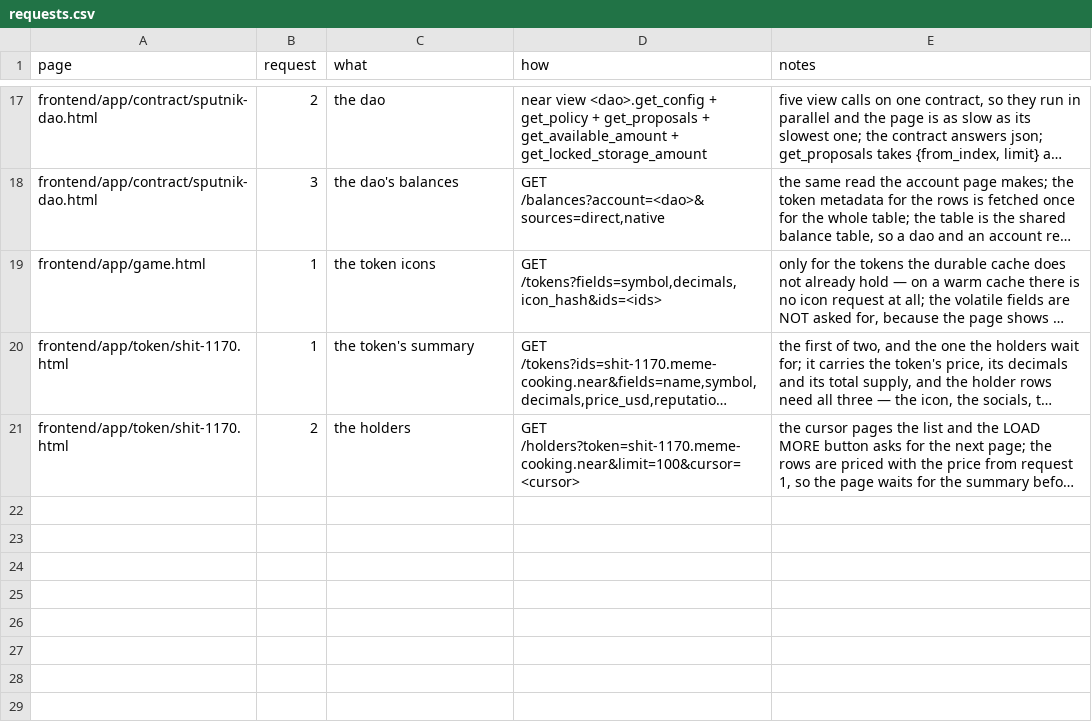
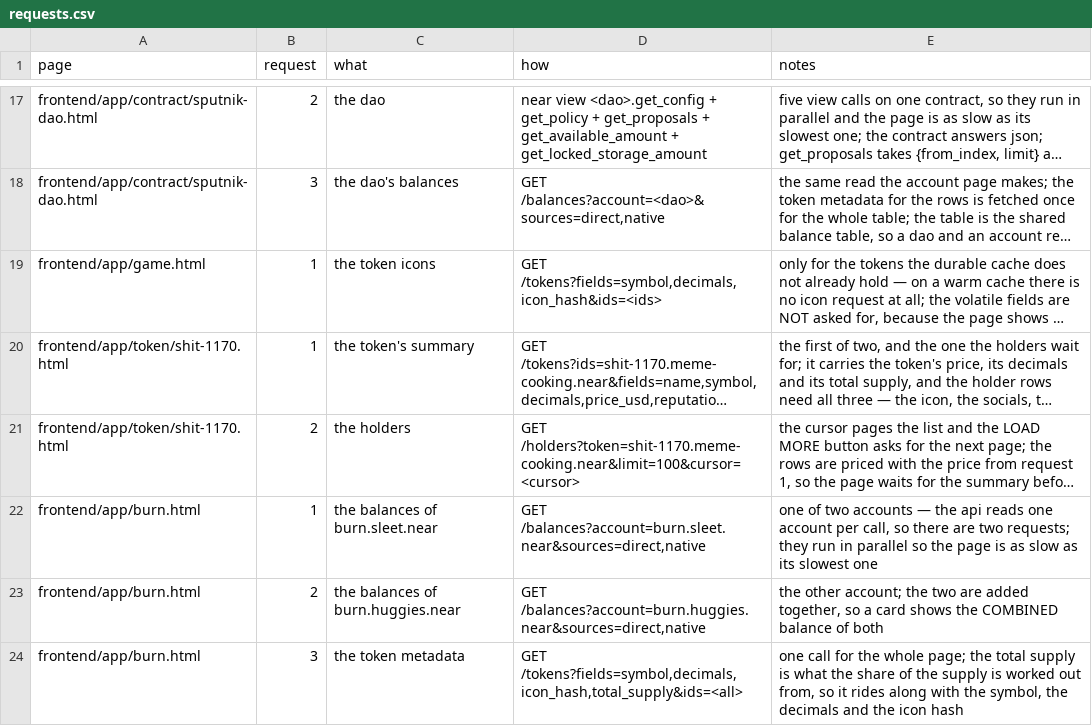
Before and after one commit to huggiesdotnear/huggies-rex-engine, a CSV file: DOCS/PAGES/requests.csv, drawn as a sheet; only a part is shown, gaps mark what is left out; long unchanged cells end in …; the diff names each change by its address in the sheet, - before the commit and + after, or states it on an @@ line.

```diff
--- a/DOCS/PAGES/requests.csv
+++ b/DOCS/PAGES/requests.csv
+row 22: frontend/app/burn.html | 1 | the balances of burn.sleet.near | GET /balances?account=burn.sleet.near&sources=direct,native | one of two accounts — the api reads one account per call, so there are two requests; they run in parallel so the page is as slow as its slowest one
+row 23: frontend/app/burn.html | 2 | the balances of burn.huggies.near | GET /balances?account=burn.huggies.near&sources=direct,native | the other account; the two are added together, so a card shows the COMBINED balance of both
+row 24: frontend/app/burn.html | 3 | the token metadata | GET /tokens?fields=symbol,decimals,icon_hash,total_supply&ids=<all> | one call for the whole page; the total supply is what the share of the supply is worked out from, so it rides along with the symbol, the decimals and the icon hash
```
Also changed, not shown: DOCS/PAGES/components.csv, 25 other files.
